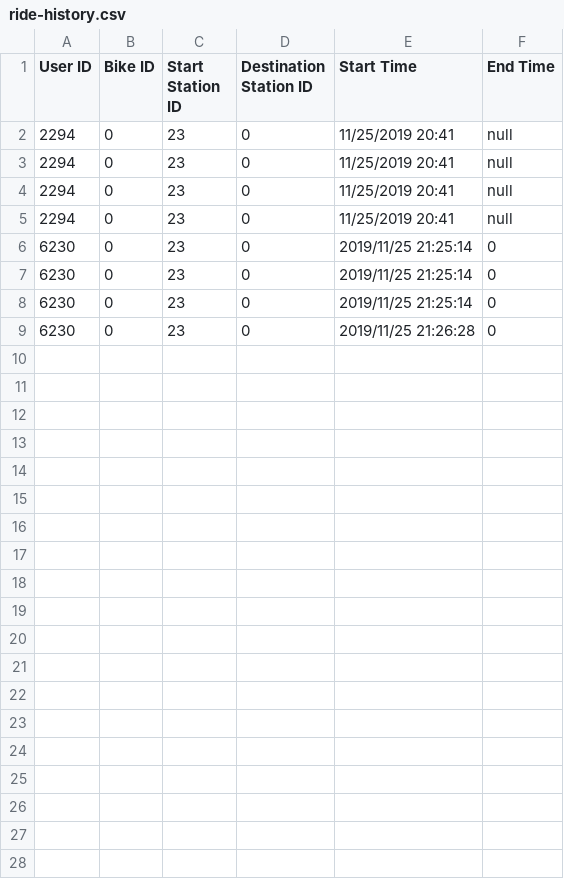
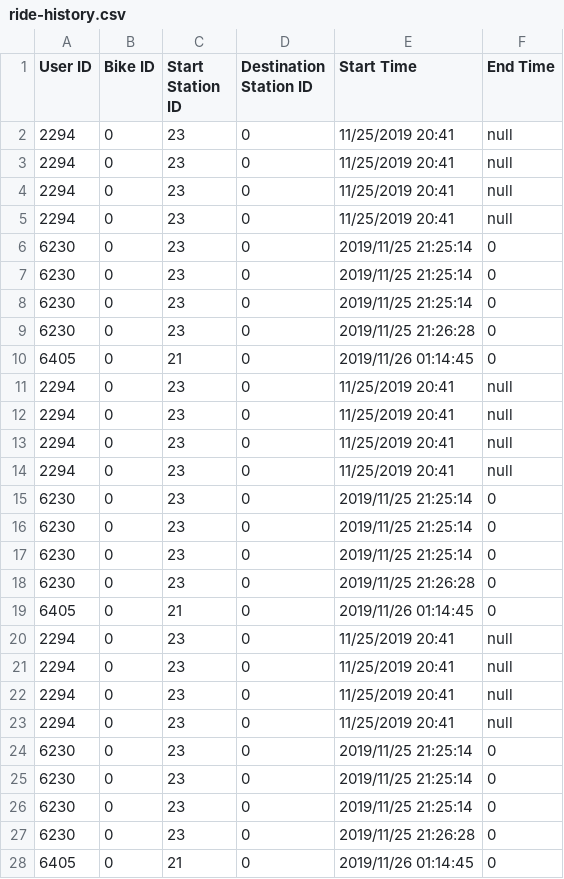
Before and after one commit to hnc13/a4, a CSV file: data-files/ride-history.csv, drawn as a sheet; only a part is shown; the diff covers the shown part only; the diff names each change by its address in the sheet, - before the commit and + after, or states it on an @@ line.

Commit message:
new bike class and its functions

```diff
--- a/data-files/ride-history.csv
+++ b/data-files/ride-history.csv
+row 10: 6405 | 0 | 21 | 0 | 2019/11/26 01:14:45 | 0
+row 11: 2294 | 0 | 23 | 0 | 11/25/2019 20:41 | null
+row 12: 2294 | 0 | 23 | 0 | 11/25/2019 20:41 | null
+row 13: 2294 | 0 | 23 | 0 | 11/25/2019 20:41 | null
+row 14: 2294 | 0 | 23 | 0 | 11/25/2019 20:41 | null
+row 15: 6230 | 0 | 23 | 0 | 2019/11/25 21:25:14 | 0
+row 16: 6230 | 0 | 23 | 0 | 2019/11/25 21:25:14 | 0
+row 17: 6230 | 0 | 23 | 0 | 2019/11/25 21:25:14 | 0
+row 18: 6230 | 0 | 23 | 0 | 2019/11/25 21:26:28 | 0
+row 19: 6405 | 0 | 21 | 0 | 2019/11/26 01:14:45 | 0
+row 20: 2294 | 0 | 23 | 0 | 11/25/2019 20:41 | null
+row 21: 2294 | 0 | 23 | 0 | 11/25/2019 20:41 | null
+row 22: 2294 | 0 | 23 | 0 | 11/25/2019 20:41 | null
+row 23: 2294 | 0 | 23 | 0 | 11/25/2019 20:41 | null
+row 24: 6230 | 0 | 23 | 0 | 2019/11/25 21:25:14 | 0
+row 25: 6230 | 0 | 23 | 0 | 2019/11/25 21:25:14 | 0
+row 26: 6230 | 0 | 23 | 0 | 2019/11/25 21:25:14 | 0
+row 27: 6230 | 0 | 23 | 0 | 2019/11/25 21:26:28 | 0
+row 28: 6405 | 0 | 21 | 0 | 2019/11/26 01:14:45 | 0
```
Also changed, not shown: 10 added rows elsewhere in this file, data-files/Accounts.csv, data-files/pedelecs-data.csv, 2 other files.
